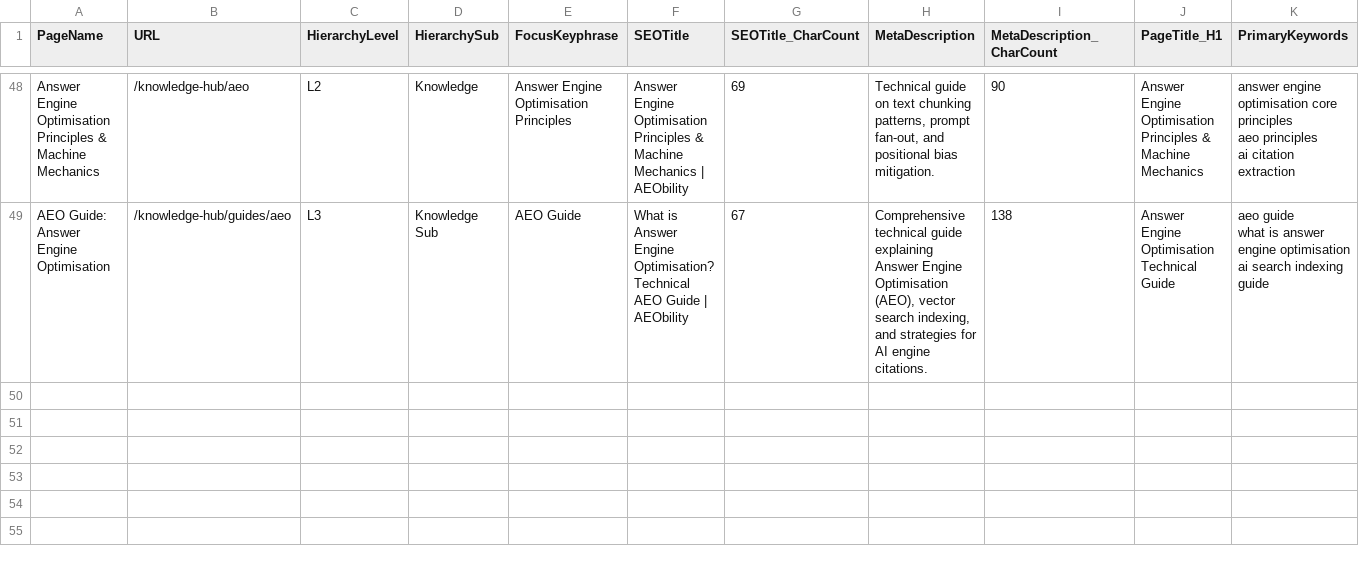
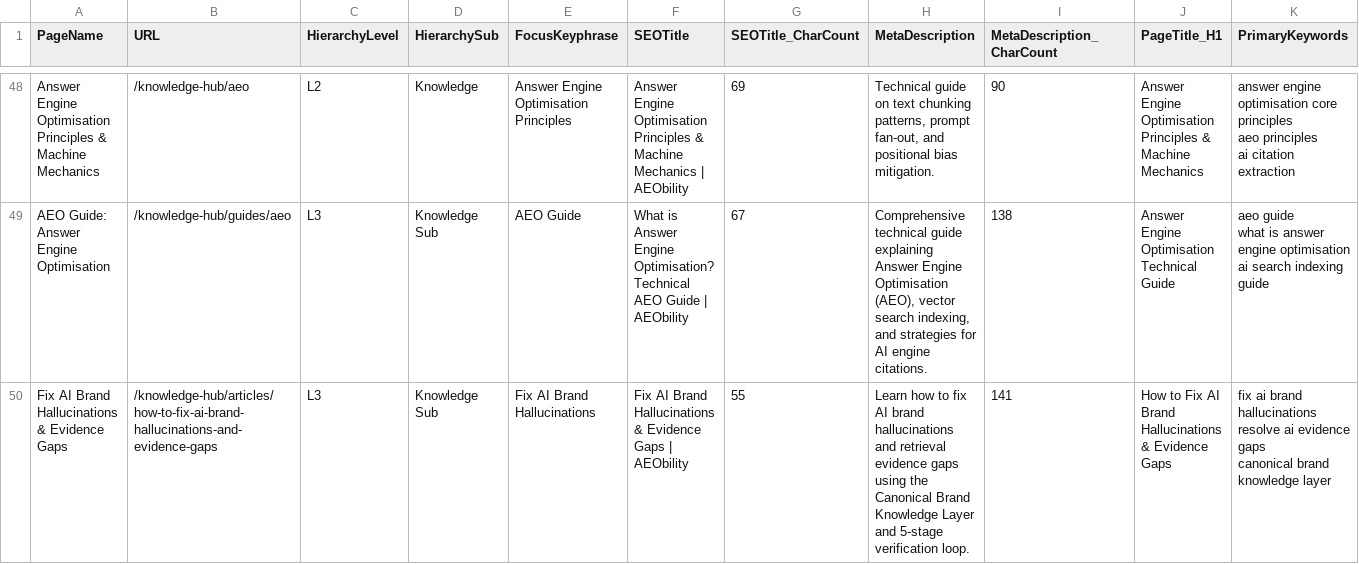
Before and after one commit to vinsnt76/aeobilty, a CSV file: AEObility -IA & SLM.csv, drawn as a sheet; only a part is shown, gaps mark what is left out; rows hold the shown columns only; ↵ is a line break in a cell; the diff names each change by its address in the sheet, - before the commit and + after, or states it on an @@ line.

Commit message:
feat(content): publish 'How to Fix AI Brand Hallucinations & Evidence Gaps' article with CBKL framework

```diff
--- a/AEObility -IA & SLM.csv
+++ b/AEObility -IA & SLM.csv
+row 50: Fix AI Brand Hallucinations & Evidence Gaps | /knowledge-hub/articles/how-to-fix-ai-brand-hallucinations-and-evidence-gaps | L3 | Knowledge Sub | Fix AI Brand Hallucinations | Fix AI Brand Hallucinations & Evidence Gaps | AEObility | 55 | Learn how to fix AI brand hallucinations and retrieval evidence gaps using the Canonical Brand Knowledge Layer and 5-stage verification loop. | 141 | How to Fix AI Brand Hallucinations & Evidence Gaps | fix ai brand hallucinations ↵ resolve ai evidence gaps ↵ canonical brand knowledge layer
```
Also changed, not shown: 4 other files.
